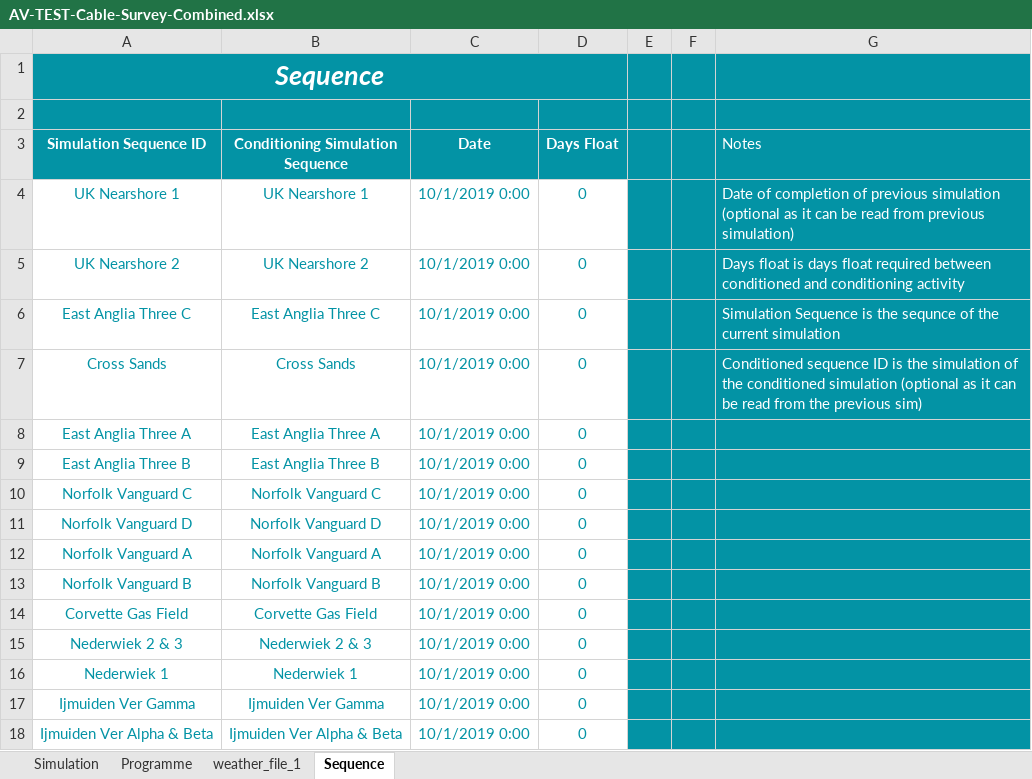
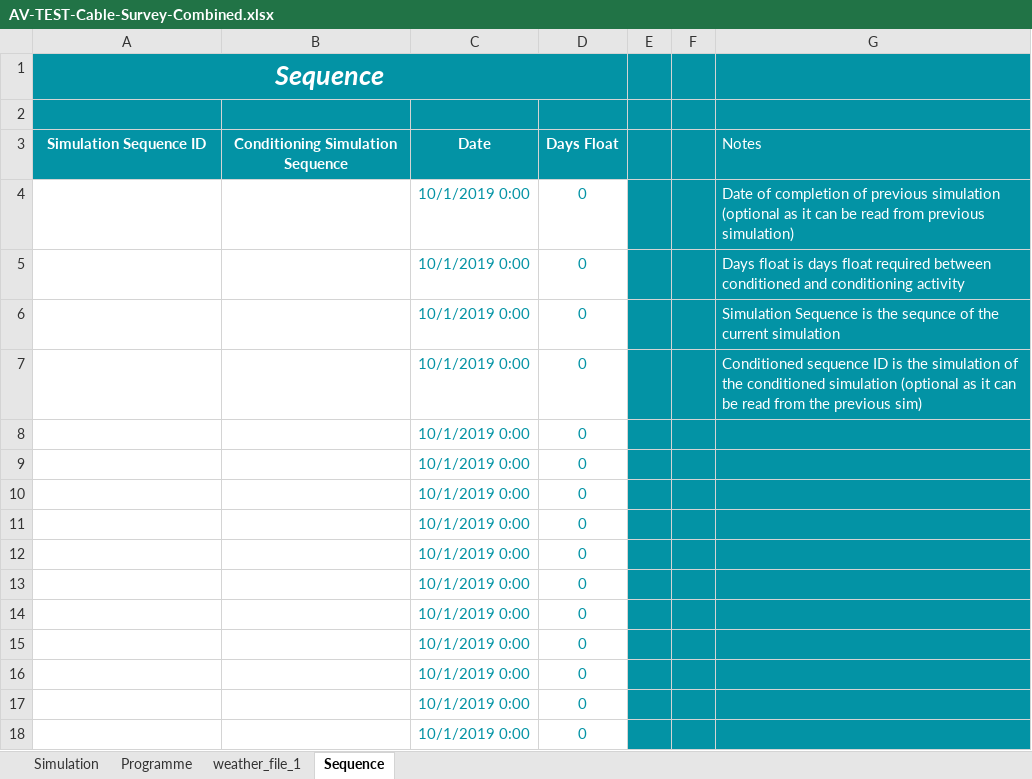
Before and after one commit to Ocean-Data-Science-Labs/Aventis, an Excel workbook: Demo/AV-TEST-Cable-Survey-Combined.xlsx, sheet Sequence, drawn as a sheet; values as stored, in another font and other column widths than the file's, no borders; the diff names each change by its address in the sheet, - before the commit and + after, or states it on an @@ line.

Commit message:
fixed demo file

```diff
--- a/Demo/AV-TEST-Cable-Survey-Combined.xlsx (sheet Sequence)
+++ b/Demo/AV-TEST-Cable-Survey-Combined.xlsx (sheet Sequence)
-A4 (Simulation Sequence ID): UK Nearshore 1
+A4 (Simulation Sequence ID): (empty)
-B4 (Conditioning Simulation Sequence): UK Nearshore 1
+B4 (Conditioning Simulation Sequence): (empty)
-A5 (Simulation Sequence ID): UK Nearshore 2
+A5 (Simulation Sequence ID): (empty)
-B5 (Conditioning Simulation Sequence): UK Nearshore 2
+B5 (Conditioning Simulation Sequence): (empty)
-A6 (Simulation Sequence ID): East Anglia Three C
+A6 (Simulation Sequence ID): (empty)
-B6 (Conditioning Simulation Sequence): East Anglia Three C
+B6 (Conditioning Simulation Sequence): (empty)
-A7 (Simulation Sequence ID): Cross Sands
+A7 (Simulation Sequence ID): (empty)
-B7 (Conditioning Simulation Sequence): Cross Sands
+B7 (Conditioning Simulation Sequence): (empty)
-A8 (Simulation Sequence ID): East Anglia Three A
+A8 (Simulation Sequence ID): (empty)
-B8 (Conditioning Simulation Sequence): East Anglia Three A
+B8 (Conditioning Simulation Sequence): (empty)
-A9 (Simulation Sequence ID): East Anglia Three B
+A9 (Simulation Sequence ID): (empty)
-B9 (Conditioning Simulation Sequence): East Anglia Three B
+B9 (Conditioning Simulation Sequence): (empty)
-A10 (Simulation Sequence ID): Norfolk Vanguard C
+A10 (Simulation Sequence ID): (empty)
-B10 (Conditioning Simulation Sequence): Norfolk Vanguard C
+B10 (Conditioning Simulation Sequence): (empty)
-A11 (Simulation Sequence ID): Norfolk Vanguard D
+A11 (Simulation Sequence ID): (empty)
-B11 (Conditioning Simulation Sequence): Norfolk Vanguard D
+B11 (Conditioning Simulation Sequence): (empty)
-A12 (Simulation Sequence ID): Norfolk Vanguard A
+A12 (Simulation Sequence ID): (empty)
-B12 (Conditioning Simulation Sequence): Norfolk Vanguard A
+B12 (Conditioning Simulation Sequence): (empty)
-A13 (Simulation Sequence ID): Norfolk Vanguard B
+A13 (Simulation Sequence ID): (empty)
-B13 (Conditioning Simulation Sequence): Norfolk Vanguard B
+B13 (Conditioning Simulation Sequence): (empty)
-A14 (Simulation Sequence ID): Corvette Gas Field
+A14 (Simulation Sequence ID): (empty)
-B14 (Conditioning Simulation Sequence): Corvette Gas Field
+B14 (Conditioning Simulation Sequence): (empty)
-A15 (Simulation Sequence ID): Nederwiek 2 & 3
+A15 (Simulation Sequence ID): (empty)
-B15 (Conditioning Simulation Sequence): Nederwiek 2 & 3
+B15 (Conditioning Simulation Sequence): (empty)
-A16 (Simulation Sequence ID): Nederwiek 1
+A16 (Simulation Sequence ID): (empty)
-B16 (Conditioning Simulation Sequence): Nederwiek 1
+B16 (Conditioning Simulation Sequence): (empty)
-A17 (Simulation Sequence ID): Ijmuiden Ver Gamma
+A17 (Simulation Sequence ID): (empty)
-B17 (Conditioning Simulation Sequence): Ijmuiden Ver Gamma
+B17 (Conditioning Simulation Sequence): (empty)
-A18 (Simulation Sequence ID): Ijmuiden Ver Alpha & Beta
+A18 (Simulation Sequence ID): (empty)
-B18 (Conditioning Simulation Sequence): Ijmuiden Ver Alpha & Beta
+B18 (Conditioning Simulation Sequence): (empty)
```
Also changed, not shown: sheet Simulation, 10 other files.
